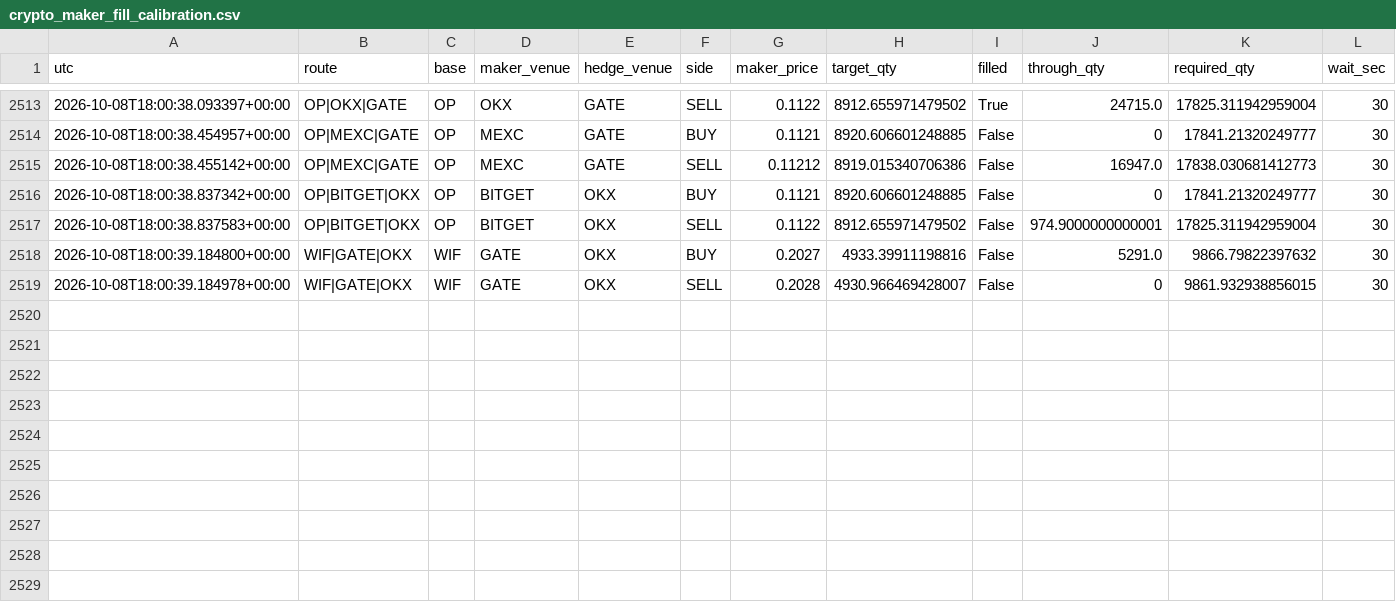
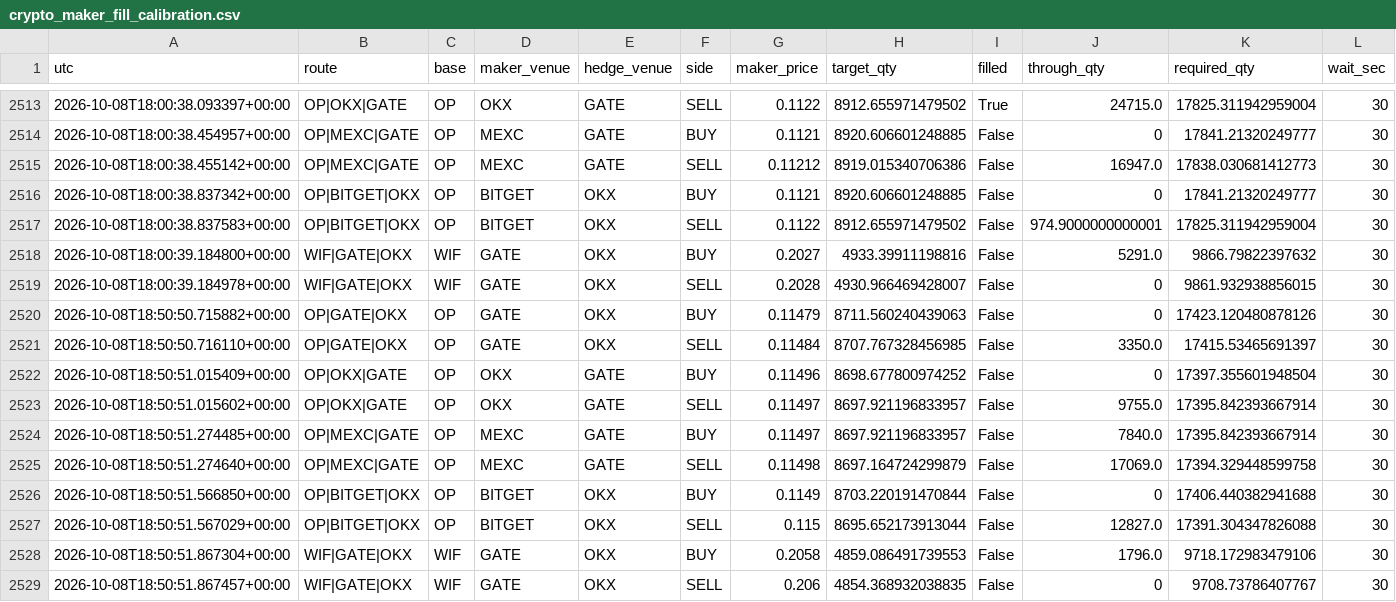
Before and after one commit to actforfoto-rgb/ETRN, a CSV file: NORM_LAB/ARBITRAGE_RADAR/production/event_state/crypto_maker_fill_calibration.csv, drawn as a sheet; only a part is shown, gaps mark what is left out; rows hold the shown columns only; the diff names each change by its address in the sheet, - before the commit and + after, or states it on an @@ line.

```diff
--- a/NORM_LAB/ARBITRAGE_RADAR/production/event_state/crypto_maker_fill_calibration.csv
+++ b/NORM_LAB/ARBITRAGE_RADAR/production/event_state/crypto_maker_fill_calibration.csv
+row 2520: 2026-10-08T18:50:50.715882+00:00 | OP|GATE|OKX | OP | GATE | OKX | BUY | 0.11479 | 8711.560240439063 | False | 0 | 17423.120480878126 | 30
+row 2521: 2026-10-08T18:50:50.716110+00:00 | OP|GATE|OKX | OP | GATE | OKX | SELL | 0.11484 | 8707.767328456985 | False | 3350.0 | 17415.53465691397 | 30
+row 2522: 2026-10-08T18:50:51.015409+00:00 | OP|OKX|GATE | OP | OKX | GATE | BUY | 0.11496 | 8698.677800974252 | False | 0 | 17397.355601948504 | 30
+row 2523: 2026-10-08T18:50:51.015602+00:00 | OP|OKX|GATE | OP | OKX | GATE | SELL | 0.11497 | 8697.921196833957 | False | 9755.0 | 17395.842393667914 | 30
+row 2524: 2026-10-08T18:50:51.274485+00:00 | OP|MEXC|GATE | OP | MEXC | GATE | BUY | 0.11497 | 8697.921196833957 | False | 7840.0 | 17395.842393667914 | 30
+row 2525: 2026-10-08T18:50:51.274640+00:00 | OP|MEXC|GATE | OP | MEXC | GATE | SELL | 0.11498 | 8697.164724299879 | False | 17069.0 | 17394.329448599758 | 30
+row 2526: 2026-10-08T18:50:51.566850+00:00 | OP|BITGET|OKX | OP | BITGET | OKX | BUY | 0.1149 | 8703.220191470844 | False | 0 | 17406.440382941688 | 30
+row 2527: 2026-10-08T18:50:51.567029+00:00 | OP|BITGET|OKX | OP | BITGET | OKX | SELL | 0.115 | 8695.652173913044 | False | 12827.0 | 17391.304347826088 | 30
+row 2528: 2026-10-08T18:50:51.867304+00:00 | WIF|GATE|OKX | WIF | GATE | OKX | BUY | 0.2058 | 4859.086491739553 | False | 1796.0 | 9718.172983479106 | 30
+row 2529: 2026-10-08T18:50:51.867457+00:00 | WIF|GATE|OKX | WIF | GATE | OKX | SELL | 0.206 | 4854.368932038835 | False | 0 | 9708.73786407767 | 30
```
Also changed, not shown: 8 other files.
